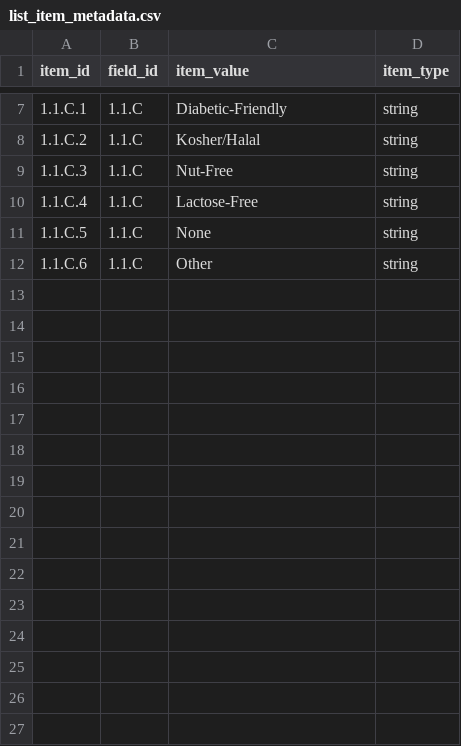
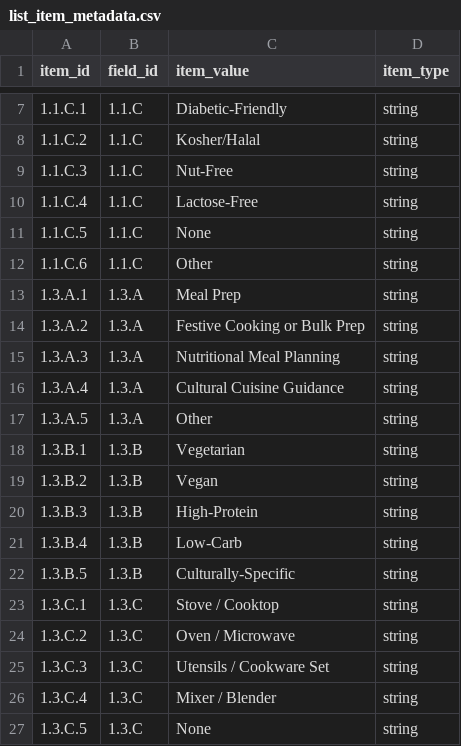
Before and after one commit to saayam-for-all/database, a CSV file: dml/Populating Data Files/list_item_metadata.csv, drawn as a sheet; only a part is shown, gaps mark what is left out; the diff names each change by its address in the sheet, - before the commit and + after, or states it on an @@ line.

Commit message:
Update list_item_metadata.csv

```diff
--- a/dml/Populating Data Files/list_item_metadata.csv
+++ b/dml/Populating Data Files/list_item_metadata.csv
+row 13: 1.3.A.1 | 1.3.A | Meal Prep | string
+row 14: 1.3.A.2 | 1.3.A | Festive Cooking or Bulk Prep | string
+row 15: 1.3.A.3 | 1.3.A | Nutritional Meal Planning | string
+row 16: 1.3.A.4 | 1.3.A | Cultural Cuisine Guidance | string
+row 17: 1.3.A.5 | 1.3.A | Other | string
+row 18: 1.3.B.1 | 1.3.B | Vegetarian | string
+row 19: 1.3.B.2 | 1.3.B | Vegan | string
+row 20: 1.3.B.3 | 1.3.B | High-Protein | string
+row 21: 1.3.B.4 | 1.3.B | Low-Carb | string
+row 22: 1.3.B.5 | 1.3.B | Culturally-Specific | string
+row 23: 1.3.C.1 | 1.3.C | Stove / Cooktop | string
+row 24: 1.3.C.2 | 1.3.C | Oven / Microwave | string
+row 25: 1.3.C.3 | 1.3.C | Utensils / Cookware Set | string
+row 26: 1.3.C.4 | 1.3.C | Mixer / Blender | string
+row 27: 1.3.C.5 | 1.3.C | None | string
```
